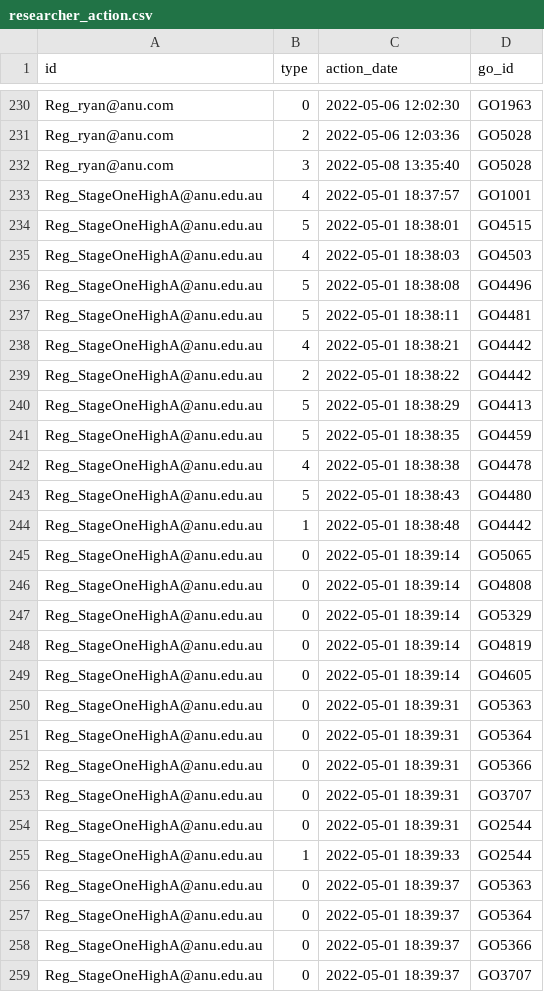
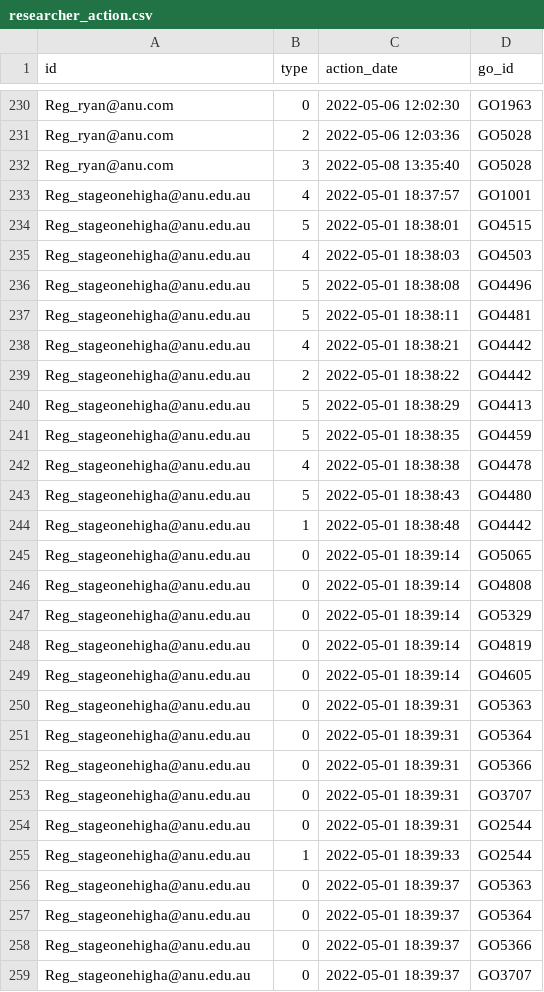
Before and after one commit to PipelineBot01/TendersPlus, a CSV file: matcher/researcher/assets/researcher_action.csv, drawn as a sheet; only a part is shown, gaps mark what is left out; the diff covers the shown part only.

```diff
--- a/matcher/researcher/assets/researcher_action.csv
+++ b/matcher/researcher/assets/researcher_action.csv
@@ -232,28 +232,28 @@ Reg_ryan@anu.com,2,2022-05-06 12:03:36,GO5028
 Reg_ryan@anu.com,3,2022-05-08 13:35:40,GO5028
-Reg_StageOneHighA@anu.edu.au,4,2022-05-01 18:37:57,GO1001
-Reg_StageOneHighA@anu.edu.au,5,2022-05-01 18:38:01,GO4515
-Reg_StageOneHighA@anu.edu.au,4,2022-05-01 18:38:03,GO4503
-Reg_StageOneHighA@anu.edu.au,5,2022-05-01 18:38:08,GO4496
-Reg_StageOneHighA@anu.edu.au,5,2022-05-01 18:38:11,GO4481
-Reg_StageOneHighA@anu.edu.au,4,2022-05-01 18:38:21,GO4442
-Reg_StageOneHighA@anu.edu.au,2,2022-05-01 18:38:22,GO4442
-Reg_StageOneHighA@anu.edu.au,5,2022-05-01 18:38:29,GO4413
-Reg_StageOneHighA@anu.edu.au,5,2022-05-01 18:38:35,GO4459
-Reg_StageOneHighA@anu.edu.au,4,2022-05-01 18:38:38,GO4478
-Reg_StageOneHighA@anu.edu.au,5,2022-05-01 18:38:43,GO4480
-Reg_StageOneHighA@anu.edu.au,1,2022-05-01 18:38:48,GO4442
-Reg_StageOneHighA@anu.edu.au,0,2022-05-01 18:39:14,GO5065
-Reg_StageOneHighA@anu.edu.au,0,2022-05-01 18:39:14,GO4808
-Reg_StageOneHighA@anu.edu.au,0,2022-05-01 18:39:14,GO5329
-Reg_StageOneHighA@anu.edu.au,0,2022-05-01 18:39:14,GO4819
-Reg_StageOneHighA@anu.edu.au,0,2022-05-01 18:39:14,GO4605
-Reg_StageOneHighA@anu.edu.au,0,2022-05-01 18:39:31,GO5363
-Reg_StageOneHighA@anu.edu.au,0,2022-05-01 18:39:31,GO5364
-Reg_StageOneHighA@anu.edu.au,0,2022-05-01 18:39:31,GO5366
-Reg_StageOneHighA@anu.edu.au,0,2022-05-01 18:39:31,GO3707
-Reg_StageOneHighA@anu.edu.au,0,2022-05-01 18:39:31,GO2544
-Reg_StageOneHighA@anu.edu.au,1,2022-05-01 18:39:33,GO2544
-Reg_StageOneHighA@anu.edu.au,0,2022-05-01 18:39:37,GO5363
-Reg_StageOneHighA@anu.edu.au,0,2022-05-01 18:39:37,GO5364
-Reg_StageOneHighA@anu.edu.au,0,2022-05-01 18:39:37,GO5366
-Reg_StageOneHighA@anu.edu.au,0,2022-05-01 18:39:37,GO3707
+Reg_stageonehigha@anu.edu.au,4,2022-05-01 18:37:57,GO1001
+Reg_stageonehigha@anu.edu.au,5,2022-05-01 18:38:01,GO4515
+Reg_stageonehigha@anu.edu.au,4,2022-05-01 18:38:03,GO4503
+Reg_stageonehigha@anu.edu.au,5,2022-05-01 18:38:08,GO4496
+Reg_stageonehigha@anu.edu.au,5,2022-05-01 18:38:11,GO4481
+Reg_stageonehigha@anu.edu.au,4,2022-05-01 18:38:21,GO4442
+Reg_stageonehigha@anu.edu.au,2,2022-05-01 18:38:22,GO4442
+Reg_stageonehigha@anu.edu.au,5,2022-05-01 18:38:29,GO4413
+Reg_stageonehigha@anu.edu.au,5,2022-05-01 18:38:35,GO4459
+Reg_stageonehigha@anu.edu.au,4,2022-05-01 18:38:38,GO4478
+Reg_stageonehigha@anu.edu.au,5,2022-05-01 18:38:43,GO4480
+Reg_stageonehigha@anu.edu.au,1,2022-05-01 18:38:48,GO4442
+Reg_stageonehigha@anu.edu.au,0,2022-05-01 18:39:14,GO5065
+Reg_stageonehigha@anu.edu.au,0,2022-05-01 18:39:14,GO4808
+Reg_stageonehigha@anu.edu.au,0,2022-05-01 18:39:14,GO5329
+Reg_stageonehigha@anu.edu.au,0,2022-05-01 18:39:14,GO4819
+Reg_stageonehigha@anu.edu.au,0,2022-05-01 18:39:14,GO4605
+Reg_stageonehigha@anu.edu.au,0,2022-05-01 18:39:31,GO5363
+Reg_stageonehigha@anu.edu.au,0,2022-05-01 18:39:31,GO5364
+Reg_stageonehigha@anu.edu.au,0,2022-05-01 18:39:31,GO5366
+Reg_stageonehigha@anu.edu.au,0,2022-05-01 18:39:31,GO3707
+Reg_stageonehigha@anu.edu.au,0,2022-05-01 18:39:31,GO2544
+Reg_stageonehigha@anu.edu.au,1,2022-05-01 18:39:33,GO2544
+Reg_stageonehigha@anu.edu.au,0,2022-05-01 18:39:37,GO5363
+Reg_stageonehigha@anu.edu.au,0,2022-05-01 18:39:37,GO5364
+Reg_stageonehigha@anu.edu.au,0,2022-05-01 18:39:37,GO5366
+Reg_stageonehigha@anu.edu.au,0,2022-05-01 18:39:37,GO3707
```
Also changed, not shown: 5 added rows and 93 edited cells elsewhere in this file, matcher/researcher/assets/tag_division_map.csv, 3 other files.
